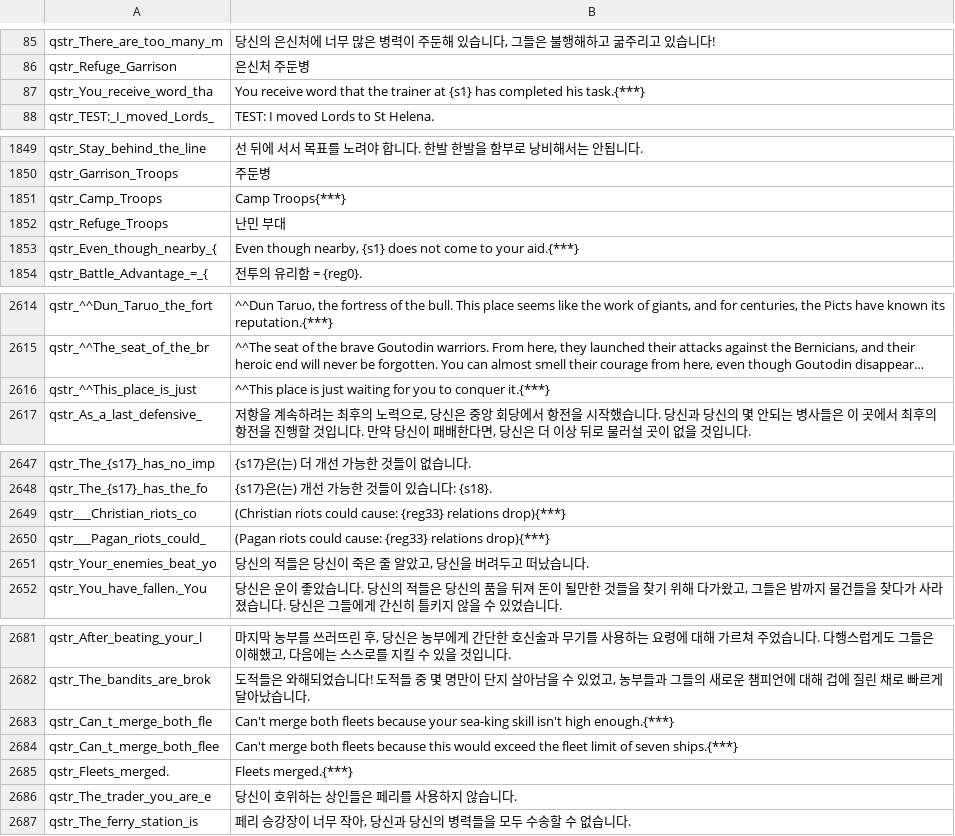
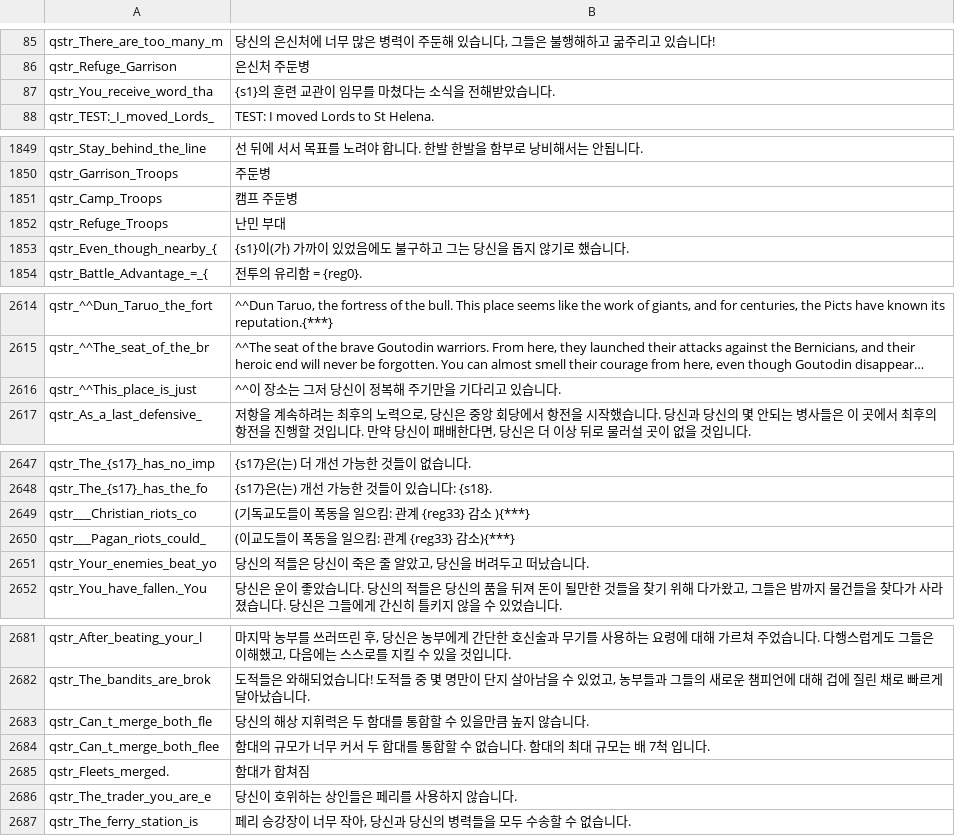
Before and after one commit to 21garam/MB_VikingConquest_R_Korean, a CSV file: languages/en/quick_strings.csv, drawn as a sheet; only a part is shown, gaps mark what is left out; long unchanged cells end in …; the diff names each change by its address in the sheet, - before the commit and + after, or states it on an @@ line.

```diff
--- a/languages/en/quick_strings.csv
+++ b/languages/en/quick_strings.csv
-B87: You receive word that the trainer at {s1} has completed his task.{***}
+B87: {s1}의 훈련 교관이 임무를 마쳤다는 소식을 전해받았습니다.
-B1851: Camp Troops{***}
+B1851: 캠프 주둔병
-B1853: Even though nearby, {s1} does not come to your aid.{***}
+B1853: {s1}이(가) 가까이 있었음에도 불구하고 그는 당신을 돕지 않기로 했습니다.
-B2616: ^^This place is just waiting for you to conquer it.{***}
+B2616: ^^이 장소는 그저 당신이 정복해 주기만을 기다리고 있습니다.
-B2649: (Christian riots could cause: {reg33} relations drop){***}
+B2649: (기독교도들이 폭동을 일으킴: 관계 {reg33} 감소 ){***}
-B2650: (Pagan riots could cause: {reg33} relations drop){***}
+B2650: (이교도들이 폭동을 일으킴: 관계 {reg33} 감소){***}
-B2683: Can't merge both fleets because your sea-king skill isn't high enough.{***}
+B2683: 당신의 해상 지휘력은 두 함대를 통합할 수 있을만큼 높지 않습니다.
-B2684: Can't merge both fleets because this would exceed the fleet limit of seven ships.{***}
+B2684: 함대의 규모가 너무 커서 두 합대를 통합할 수 없습니다. 함대의 최대 규모는 배 7척 입니다.
-B2685: Fleets merged.{***}
+B2685: 함대가 합쳐짐
```
Also changed, not shown: 1 other file.
